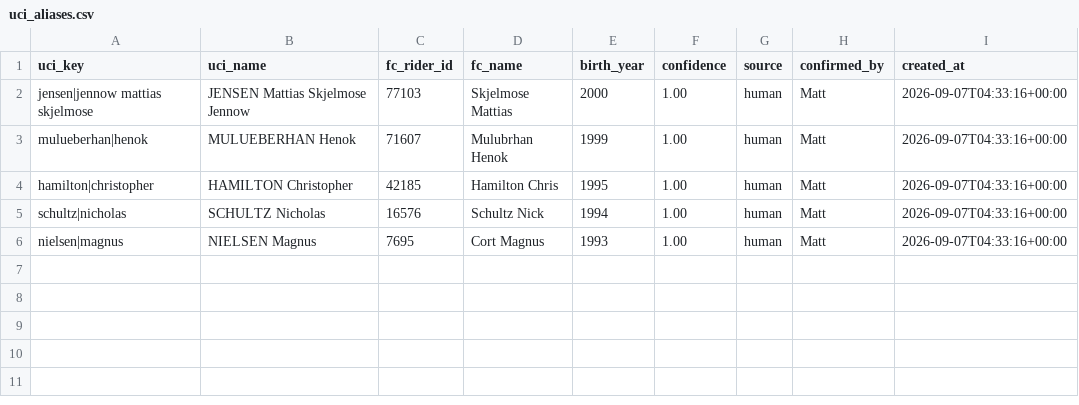
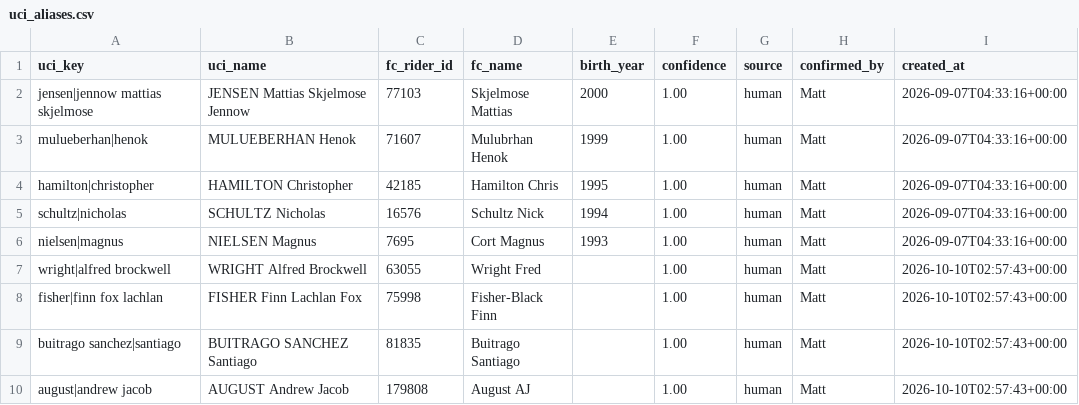
Before and after one commit to mdpriselac/box-score-cycling, a CSV file: performance_eval/crosswalk/uci_aliases.csv, drawn as a sheet.

```diff
--- a/performance_eval/crosswalk/uci_aliases.csv
+++ b/performance_eval/crosswalk/uci_aliases.csv
@@ -6 +6,5 @@ schultz|nicholas,SCHULTZ Nicholas,16576,Schultz Nick,1994,1.00,human,Matt,2026-0
 nielsen|magnus,NIELSEN Magnus,7695,Cort Magnus,1993,1.00,human,Matt,2026-09-07T04:33:16+00:00
+wright|alfred brockwell,WRIGHT Alfred Brockwell,63055,Wright Fred,,1.00,human,Matt,2026-10-10T02:57:43+00:00
+fisher|finn fox lachlan,FISHER Finn Lachlan Fox,75998,Fisher-Black Finn,,1.00,human,Matt,2026-10-10T02:57:43+00:00
+buitrago sanchez|santiago,BUITRAGO SANCHEZ Santiago,81835,Buitrago Santiago,,1.00,human,Matt,2026-10-10T02:57:43+00:00
+august|andrew jacob,AUGUST Andrew Jacob,179808,August AJ,,1.00,human,Matt,2026-10-10T02:57:43+00:00
```
